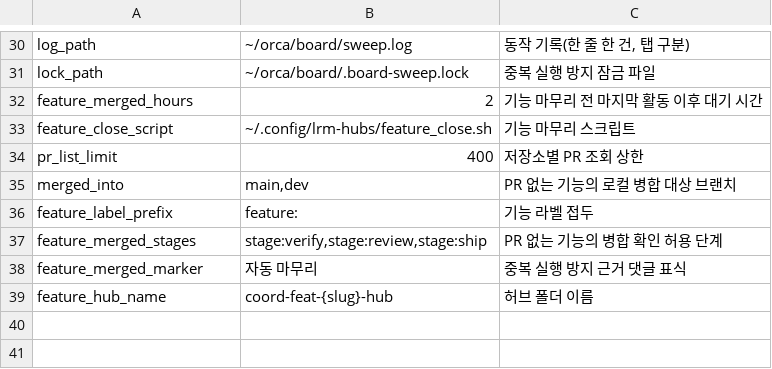
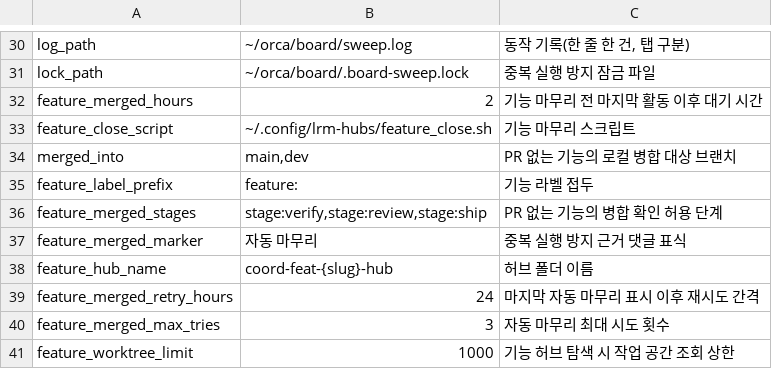
Before and after one commit to cocodding0723/claude-config, a TSV file: hubs/board_sweep.tsv, drawn as a sheet; only a part is shown, gaps mark what is left out; removed rows and columns are numbered as before the commit, all else as after; the diff names each change by its address in the sheet, - before the commit and + after, or states it on an @@ line.

```diff
--- a/hubs/board_sweep.tsv
+++ b/hubs/board_sweep.tsv
-row 34: pr_list_limit | 400 | 저장소별 PR 조회 상한
+row 39: feature_merged_retry_hours | 24 | 마지막 자동 마무리 표시 이후 재시도 간격
+row 40: feature_merged_max_tries | 3 | 자동 마무리 최대 시도 횟수
+row 41: feature_worktree_limit | 1000 | 기능 허브 탐색 시 작업 공간 조회 상한
```
Also changed, not shown: 6 other files.
